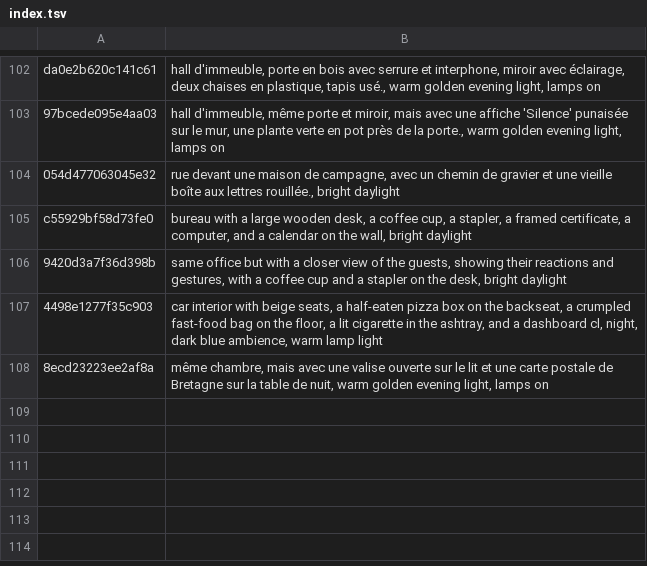
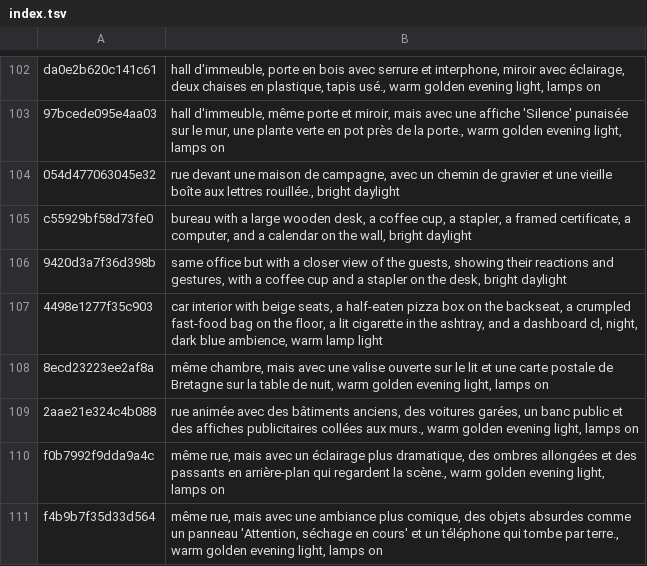
Before and after one commit to tiranno06/jt-auto, a TSV file: decors/index.tsv, drawn as a sheet; only a part is shown, gaps mark what is left out.

Commit message:
Émission : DIALOGUE ABSURDE EN RUE

```diff
--- a/decors/index.tsv
+++ b/decors/index.tsv
@@ -108 +108,4 @@ c55929bf58d73fe0	bureau with a large wooden desk, a coffee cup, a stapler, a fra
 8ecd23223ee2af8a	même chambre, mais avec une valise ouverte sur le lit et une carte postale de Bretagne sur la table de nuit, warm golden evening light, lamps on
+2aae21e324c4b088	rue animée avec des bâtiments anciens, des voitures garées, un banc public et des affiches publicitaires collées aux murs., warm golden evening light, lamps on
+f0b7992f9dda9a4c	même rue, mais avec un éclairage plus dramatique, des ombres allongées et des passants en arrière-plan qui regardent la scène., warm golden evening light, lamps on
+f4b9b7f35d33d564	même rue, mais avec une ambiance plus comique, des objets absurdes comme un panneau 'Attention, séchage en cours' et un téléphone qui tombe par terre., warm golden evening light, lamps on
```
Also changed, not shown: 15 other files.
